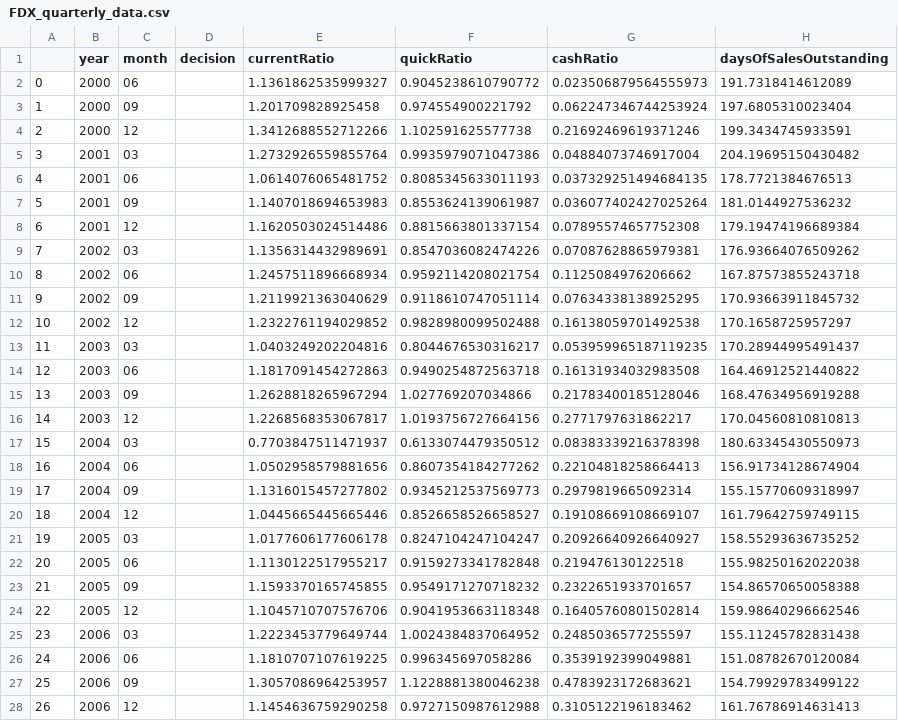
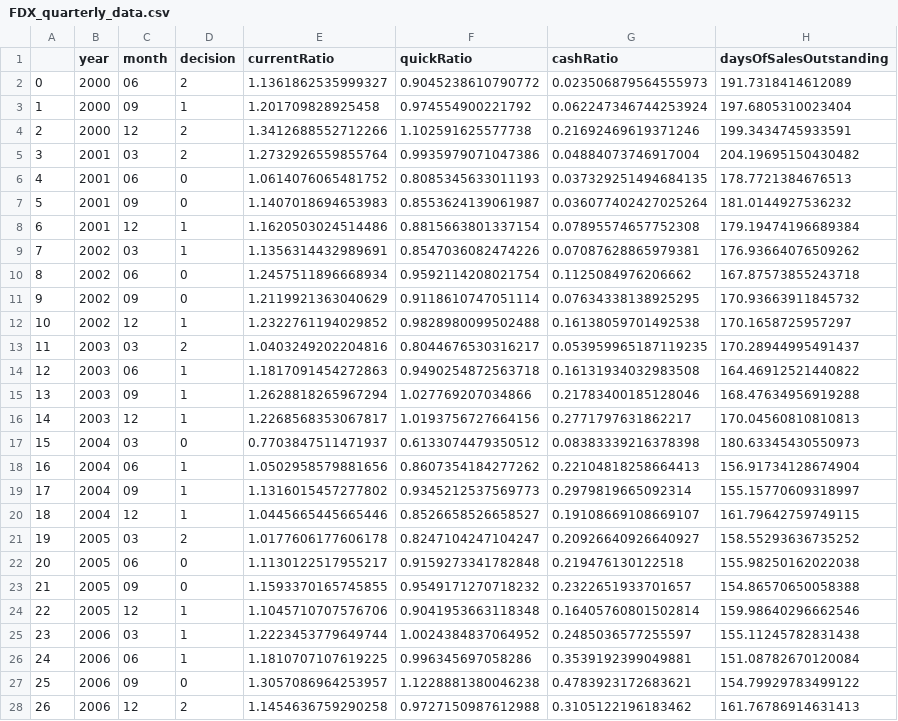
Before and after one commit to jacob-servidio/Final_Project, a CSV file: Data/FDX_quarterly_data.csv, drawn as a sheet; only a part is shown; the diff covers the shown part only; the diff names each change by its address in the sheet, - before the commit and + after, or states it on an @@ line.

Commit message:
decision code, ML matrix, best params and est

```diff
--- a/Data/FDX_quarterly_data.csv
+++ b/Data/FDX_quarterly_data.csv
-D2 (decision): (empty)
+D2 (decision): 2
-D3 (decision): (empty)
+D3 (decision): 1
-D4:D5 (decision): (empty)
+D4:D5 (decision): 2
-D6:D7 (decision): (empty)
+D6:D7 (decision): 0
-D8:D9 (decision): (empty)
+D8:D9 (decision): 1
-D10:D11 (decision): (empty)
+D10:D11 (decision): 0
-D12 (decision): (empty)
+D12 (decision): 1
-D13 (decision): (empty)
+D13 (decision): 2
-D14:D16 (decision): (empty)
+D14:D16 (decision): 1
-D17 (decision): (empty)
+D17 (decision): 0
-D18:D20 (decision): (empty)
+D18:D20 (decision): 1
-D21 (decision): (empty)
+D21 (decision): 2
-D22:D23 (decision): (empty)
+D22:D23 (decision): 0
-D24:D26 (decision): (empty)
+D24:D26 (decision): 1
-D27 (decision): (empty)
+D27 (decision): 0
-D28 (decision): (empty)
+D28 (decision): 2
```
Also changed, not shown: 55 edited cells elsewhere in this file, 2 other files.
